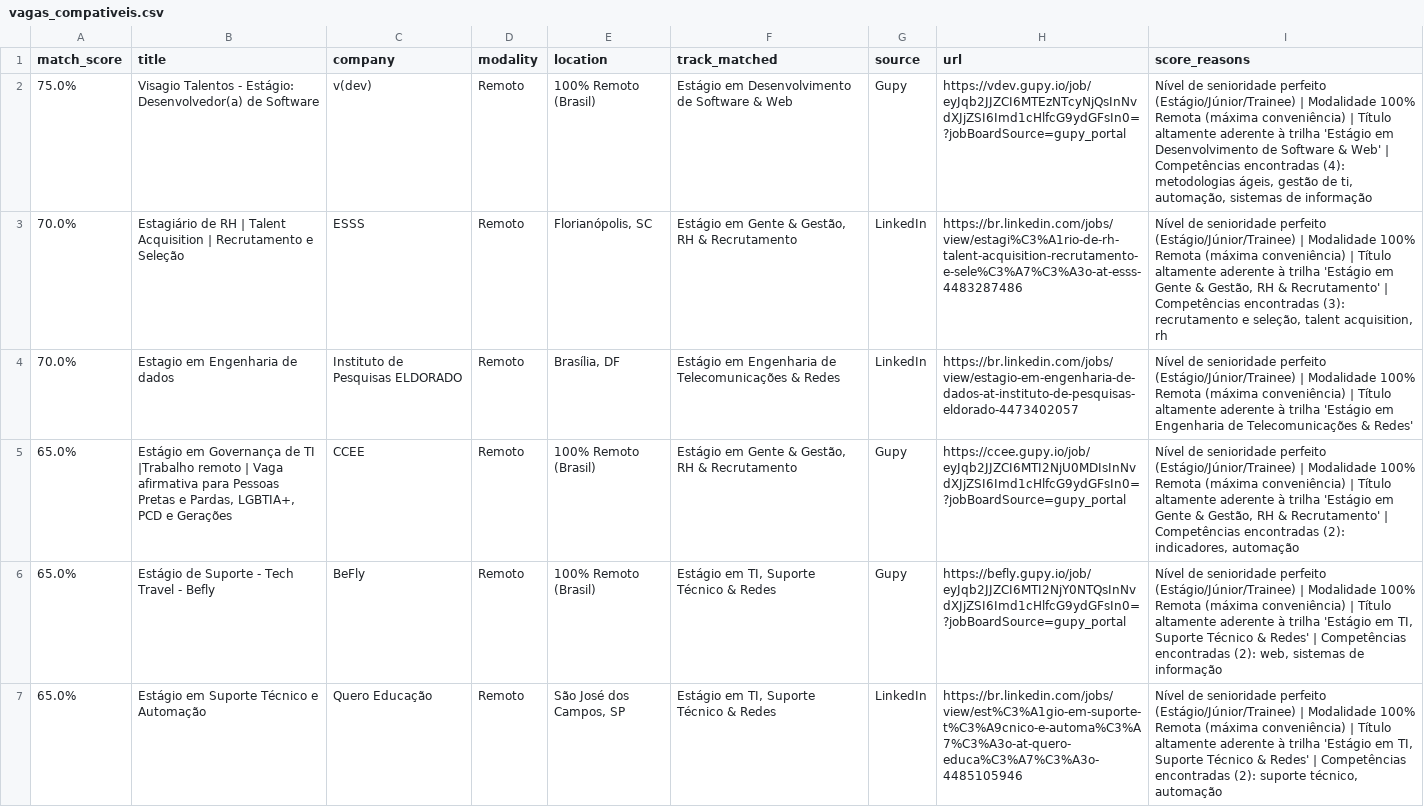
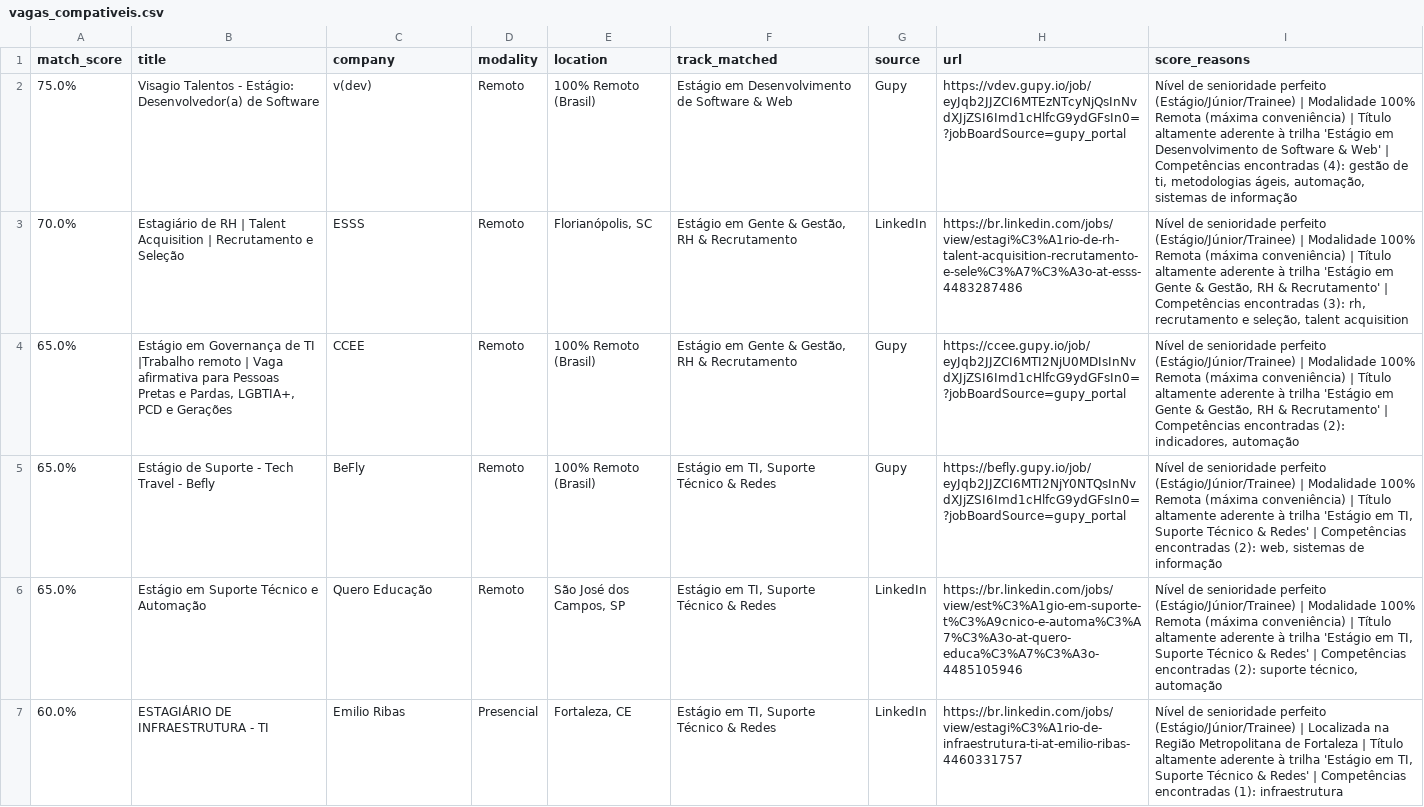
Before and after one commit to Loogan23/LoganJobRadar, a CSV file: output/vagas_compativeis.csv, drawn as a sheet; only a part is shown; the shorter side is filled out with more unchanged rows; the diff covers the shown part only.

```diff
--- a/output/vagas_compativeis.csv
+++ b/output/vagas_compativeis.csv
@@ -1,5 +1,4 @@
 match_score,title,company,modality,location,track_matched,source,url,score_reasons
-75.0%,Visagio Talentos - Estágio: Desenvolvedor(a) de Software,v(dev),Remoto,100% Remoto (Brasil),Estágio em Desenvolvimento de Software & Web,Gupy,https://vdev.gupy.io/job/eyJqb2JJZCI6MTEzNTcyNjQsInNvdXJjZSI6Imd1cHlfcG9ydGFsIn0=?jobBoardSource=gupy_portal,"Nível de senioridade perfeito (Estágio/Júnior/Trainee) | Modalidade 100% Remota (máxima conveniência) | Título altamente aderente à trilha 'Estágio em Desenvolvimento de Software & Web' | Competências encontradas (4): metodologias ágeis, gestão de ti, automação, sistemas de informação"
-70.0%,Estagiário de RH | Talent Acquisition | Recrutamento e Seleção,ESSS,Remoto,"Florianópolis, SC","Estágio em Gente & Gestão, RH & Recrutamento",LinkedIn,https://br.linkedin.com/jobs/view/estagi%C3%A1rio-de-rh-talent-acquisition-recrutamento-e-sele%C3%A7%C3%A3o-at-esss-4483287486,"Nível de senioridade perfeito (Estágio/Júnior/Trainee) | Modalidade 100% Remota (máxima conveniência) | Título altamente aderente à trilha 'Estágio em Gente & Gestão, RH & Recrutamento' | Competências encontradas (3): recrutamento e seleção, talent acquisition, rh"
-70.0%,Estagio em Engenharia de dados,Instituto de Pesquisas ELDORADO,Remoto,"Brasília, DF",Estágio em Engenharia de Telecomunicações & Redes,LinkedIn,https://br.linkedin.com/jobs/view/estagio-em-engenharia-de-dados-at-instituto-de-pesquisas-eldorado-4473402057,Nível de senioridade perfeito (Estágio/Júnior/Trainee) | Modalidade 100% Remota (máxima conveniência) | Título altamente aderente à trilha 'Estágio em Engenharia de Telecomunicações & Redes'
+75.0%,Visagio Talentos - Estágio: Desenvolvedor(a) de Software,v(dev),Remoto,100% Remoto (Brasil),Estágio em Desenvolvimento de Software & Web,Gupy,https://vdev.gupy.io/job/eyJqb2JJZCI6MTEzNTcyNjQsInNvdXJjZSI6Imd1cHlfcG9ydGFsIn0=?jobBoardSource=gupy_portal,"Nível de senioridade perfeito (Estágio/Júnior/Trainee) | Modalidade 100% Remota (máxima conveniência) | Título altamente aderente à trilha 'Estágio em Desenvolvimento de Software & Web' | Competências encontradas (4): gestão de ti, metodologias ágeis, automação, sistemas de informação"
+70.0%,Estagiário de RH | Talent Acquisition | Recrutamento e Seleção,ESSS,Remoto,"Florianópolis, SC","Estágio em Gente & Gestão, RH & Recrutamento",LinkedIn,https://br.linkedin.com/jobs/view/estagi%C3%A1rio-de-rh-talent-acquisition-recrutamento-e-sele%C3%A7%C3%A3o-at-esss-4483287486,"Nível de senioridade perfeito (Estágio/Júnior/Trainee) | Modalidade 100% Remota (máxima conveniência) | Título altamente aderente à trilha 'Estágio em Gente & Gestão, RH & Recrutamento' | Competências encontradas (3): rh, recrutamento e seleção, talent acquisition"
 65.0%,"Estágio em Governança de TI  |Trabalho remoto | Vaga afirmativa para Pessoas Pretas e Pardas, LGBTIA+, PCD e Gerações",CCEE,Remoto,100% Remoto (Brasil),"Estágio em Gente & Gestão, RH & Recrutamento",Gupy,https://ccee.gupy.io/job/eyJqb2JJZCI6MTI2NjU0MDIsInNvdXJjZSI6Imd1cHlfcG9ydGFsIn0=?jobBoardSource=gupy_portal,"Nível de senioridade perfeito (Estágio/Júnior/Trainee) | Modalidade 100% Remota (máxima conveniência) | Título altamente aderente à trilha 'Estágio em Gente & Gestão, RH & Recrutamento' | Competências encontradas (2): indicadores, automação"
```
Also changed, not shown: 1 added row, 7 removed rows and 7 edited cells elsewhere in this file, 1 other file.
